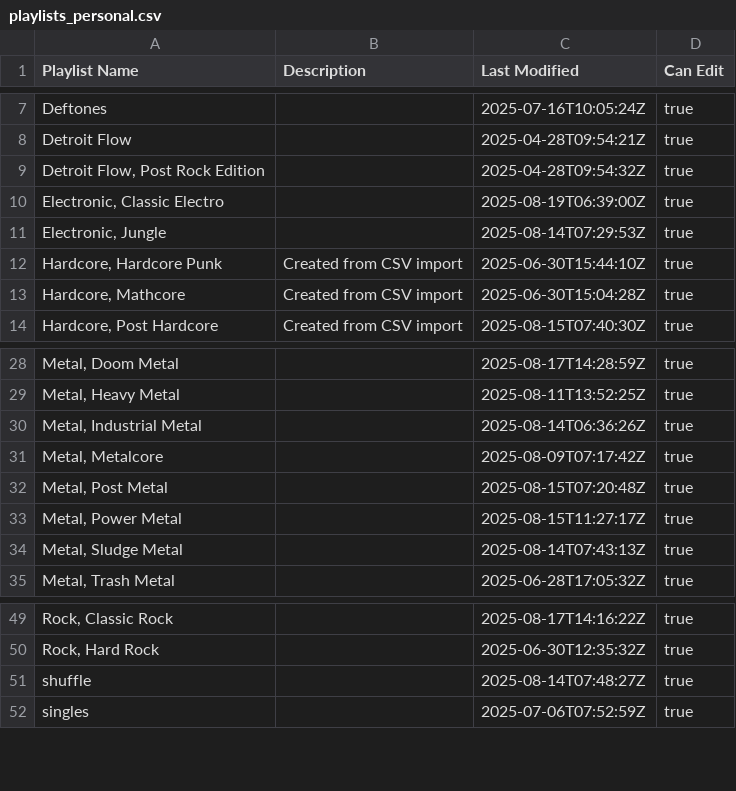
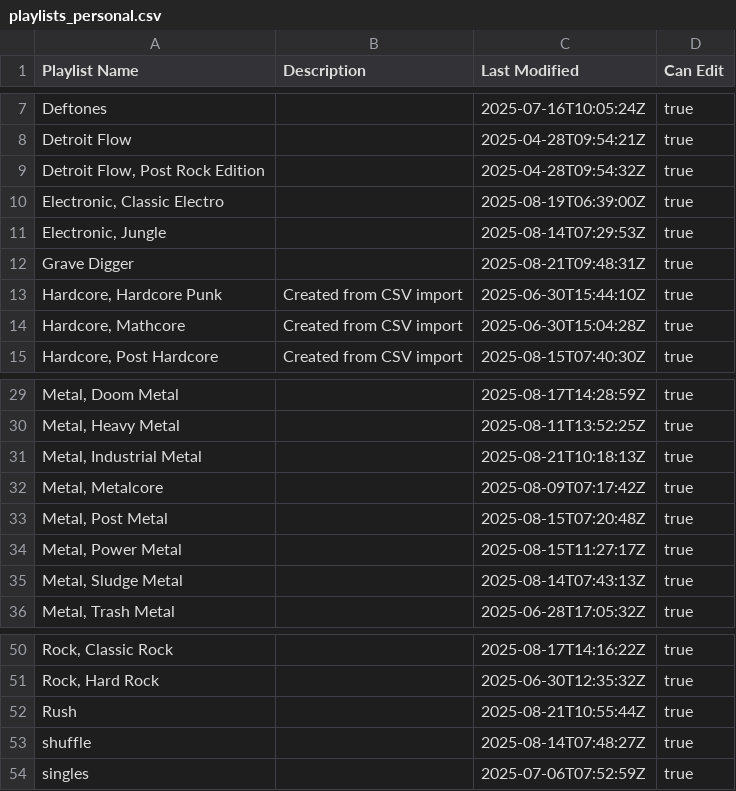
Before and after one commit to ceth-x86/beatmap-clojure, a CSV file: resources/catalog/playlists_personal.csv, drawn as a sheet; only a part is shown, gaps mark what is left out; addresses are those after the commit; the diff names each change by its address in the sheet, - before the commit and + after, or states it on an @@ line.

Commit message:
Update albums, playlists, and artists in the catalog
- Removed outdated entries for Rush and Seething Akira from `albums.csv` to maintain catalog relevance.
- Added new playlists for Grave Digger and Rush, enhancing the diversity of the catalog with curated tracks.
- Updated `playlists_personal.csv` to include a new entry for Grave Digger and modified the release date for the "Metal, Industrial Metal" playlist.
- Introduced new artist entries in `artists.csv`, including Anneke van Giersbergen and Daïtro, expanding the catalog's representation.

```diff
--- a/resources/catalog/playlists_personal.csv
+++ b/resources/catalog/playlists_personal.csv
+row 12: Grave Digger |  | 2025-08-21T09:48:31Z | true
-C31 (Last Modified): 2025-08-14T06:36:26Z
+C31 (Last Modified): 2025-08-21T10:18:13Z
+row 52: Rush |  | 2025-08-21T10:55:44Z | true
```
Also changed, not shown: resources/catalog/albums.csv, resources/catalog/generated/artists.csv, 2 other files.
